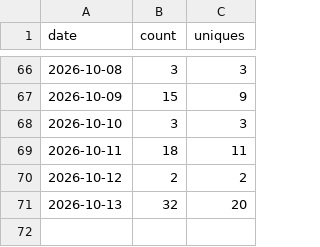
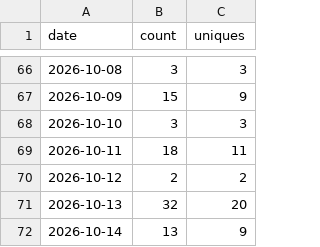
Before and after one commit to sanlanka/dbt-anywhere, a CSV file: stats/clones.csv, drawn as a sheet; only a part is shown, gaps mark what is left out.

```diff
--- a/stats/clones.csv
+++ b/stats/clones.csv
@@ -71 +71,2 @@ date,count,uniques
 2026-10-13,32,20
+2026-10-14,13,9
```
Also changed, not shown: stats/views.csv, 2 other files.
